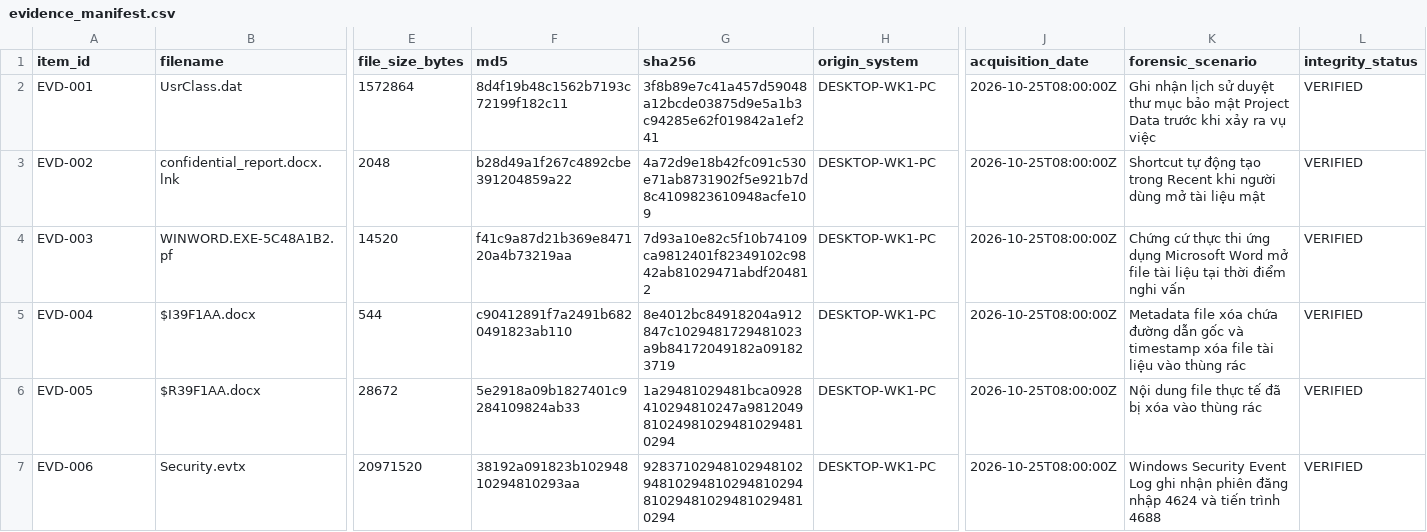
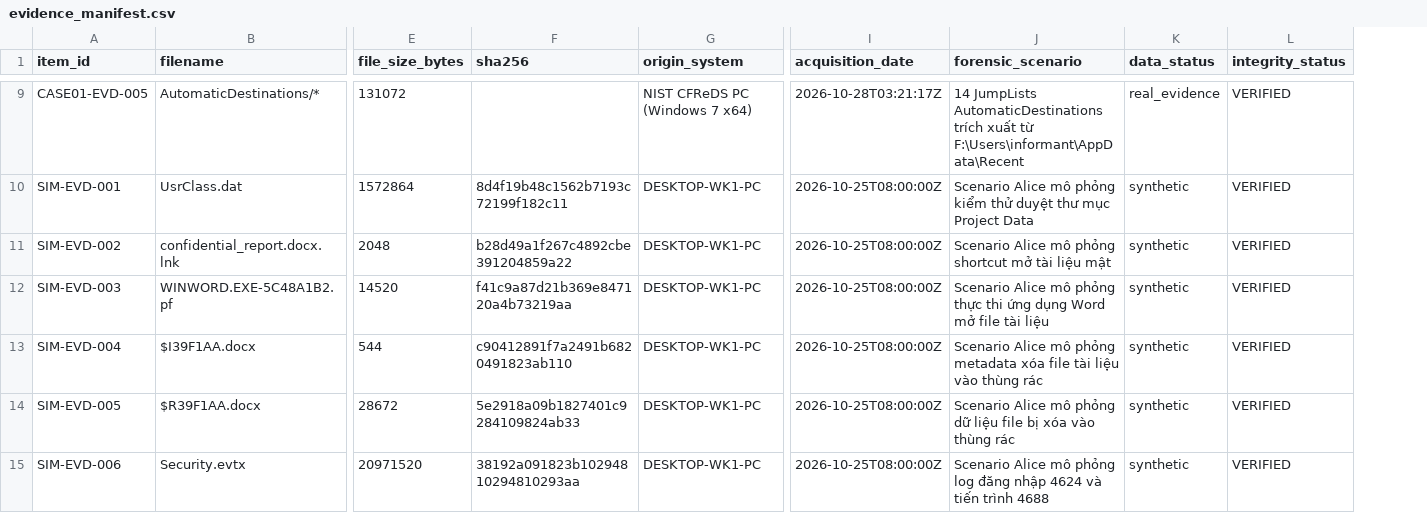
Before and after one commit to beomdebear/NT334_WinTrace, a CSV file: docs/evidence_manifest.csv, drawn as a sheet; only a part is shown, gaps mark what is left out; removed rows and columns are numbered as before the commit, all else as after; rows hold the shown columns only; the diff covers the shown part only; the diff names each change by its address in the sheet, - before the commit and + after, or states it on an @@ line.

Commit message:
feat(schema): upgrade to schema v2 with provenance, validation status and bagmru path support

```diff
--- a/docs/evidence_manifest.csv
+++ b/docs/evidence_manifest.csv
-column G (sha256), rows 2-7: 3f8b89e7c41a457d59048a12bcde03875d9e5a1b3c94285e62f019842a1ef241 | 4a72d9e18b42fc091c530e71ab8731902f5e921b7d8c4109823610948acfe109 | 7d93a10e82c5f10b74109ca9812401f82349102c9842ab81029471abdf204812 | 8e4012bc84918204a912847c1029481729481023a9b84172049182a091823719 | 1a29481029481bca0928410294810247a9812049810249810294810294810294 | 9283710294810294810294810294810294810294810294810294810294810294
+column K (data_status), rows 10-15: all synthetic
-F1: md5
+F1: sha256
+row 9: CASE01-EVD-005 | AutomaticDestinations/* | 131072 |  | NIST CFReDS PC (Windows 7 x64) | 2026-10-28T03:21:17Z | 14 JumpLists AutomaticDestinations trích xuất từ F:\Users\informant\AppData\Recent | real_evidence | VERIFIED
-A10 (item_id): EVD-001
+A10 (item_id): SIM-EVD-001
-J10 (forensic_scenario): Ghi nhận lịch sử duyệt thư mục bảo mật Project Data trước khi xảy ra vụ việc
+J10 (forensic_scenario): Scenario Alice mô phỏng kiểm thử duyệt thư mục Project Data
-A11 (item_id): EVD-002
+A11 (item_id): SIM-EVD-002
-J11 (forensic_scenario): Shortcut tự động tạo trong Recent khi người dùng mở tài…
+J11 (forensic_scenario): Scenario Alice mô phỏng shortcut mở tài…
-A12 (item_id): EVD-003
+A12 (item_id): SIM-EVD-003
-J12 (forensic_scenario): Chứng cứ thực thi ứng dụng Microsoft Word mở file tài liệu tại thời điểm nghi vấn
+J12 (forensic_scenario): Scenario Alice mô phỏng thực thi ứng dụng Word mở file tài liệu
-A13 (item_id): EVD-004
+A13 (item_id): SIM-EVD-004
-J13 (forensic_scenario): Metadata file xóa chứa đường dẫn gốc và timestamp xóa file…
+J13 (forensic_scenario): Scenario Alice mô phỏng metadata xóa file…
-A14 (item_id): EVD-005
+A14 (item_id): SIM-EVD-005
-J14 (forensic_scenario): Nội dung file thực tế đã bị xóa…
+J14 (forensic_scenario): Scenario Alice mô phỏng dữ liệu file bị xóa…
-A15 (item_id): EVD-006
+A15 (item_id): SIM-EVD-006
-J15 (forensic_scenario): Windows Security Event Log ghi nhận phiên đăng nhập…
+J15 (forensic_scenario): Scenario Alice mô phỏng log đăng nhập…
```
Also changed, not shown: 7 added rows elsewhere in this file, 9 other files.
